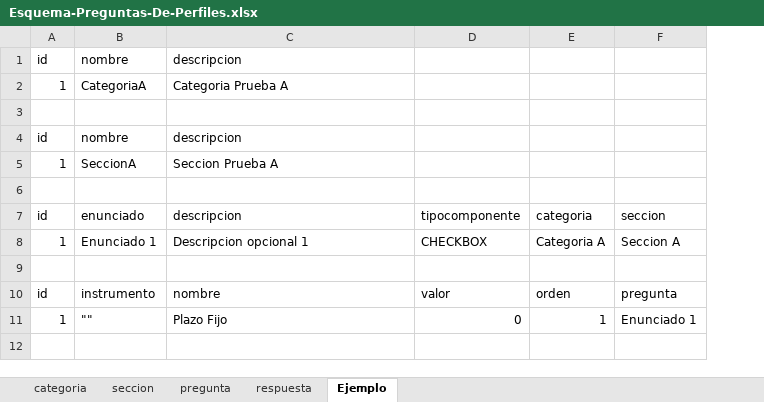
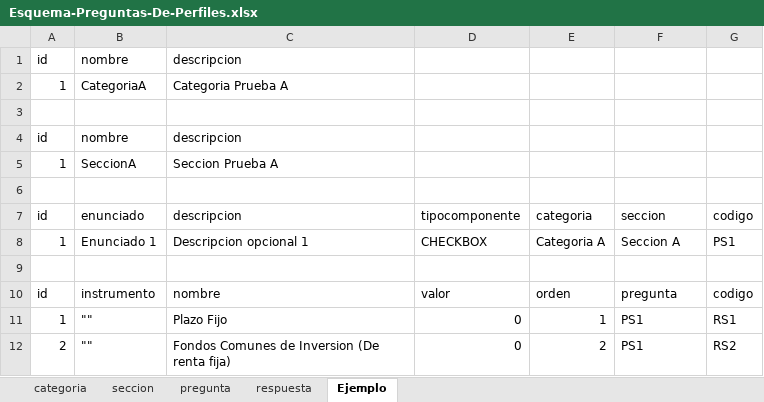
Before and after one commit to FernandoSullca/TPI-Front, an Excel workbook: src/assets/documents/Esquema-Preguntas-De-Perfiles.xlsx, sheet Ejemplo, drawn as a sheet; values as stored, in another font and other column widths than the file's, no borders; table styles not drawn; the diff names each change by its address in the sheet, - before the commit and + after, or states it on an @@ line.

```diff
--- a/src/assets/documents/Esquema-Preguntas-De-Perfiles.xlsx (sheet Ejemplo)
+++ b/src/assets/documents/Esquema-Preguntas-De-Perfiles.xlsx (sheet Ejemplo)
+column G, rows 7-11: codigo | PS1 |  | codigo | RS1
-F11: Enunciado 1
+F11: PS1
+row 12: 2 | "" | Fondos Comunes de Inversion (De renta fija) | 0 | 2 | PS1 | RS2
```
Also changed, not shown: sheet respuesta, sheet pregunta, __mocks__/Preguntas Completas Por Tipo/preguntaSubjetivas.xlsx, 10 other files.
